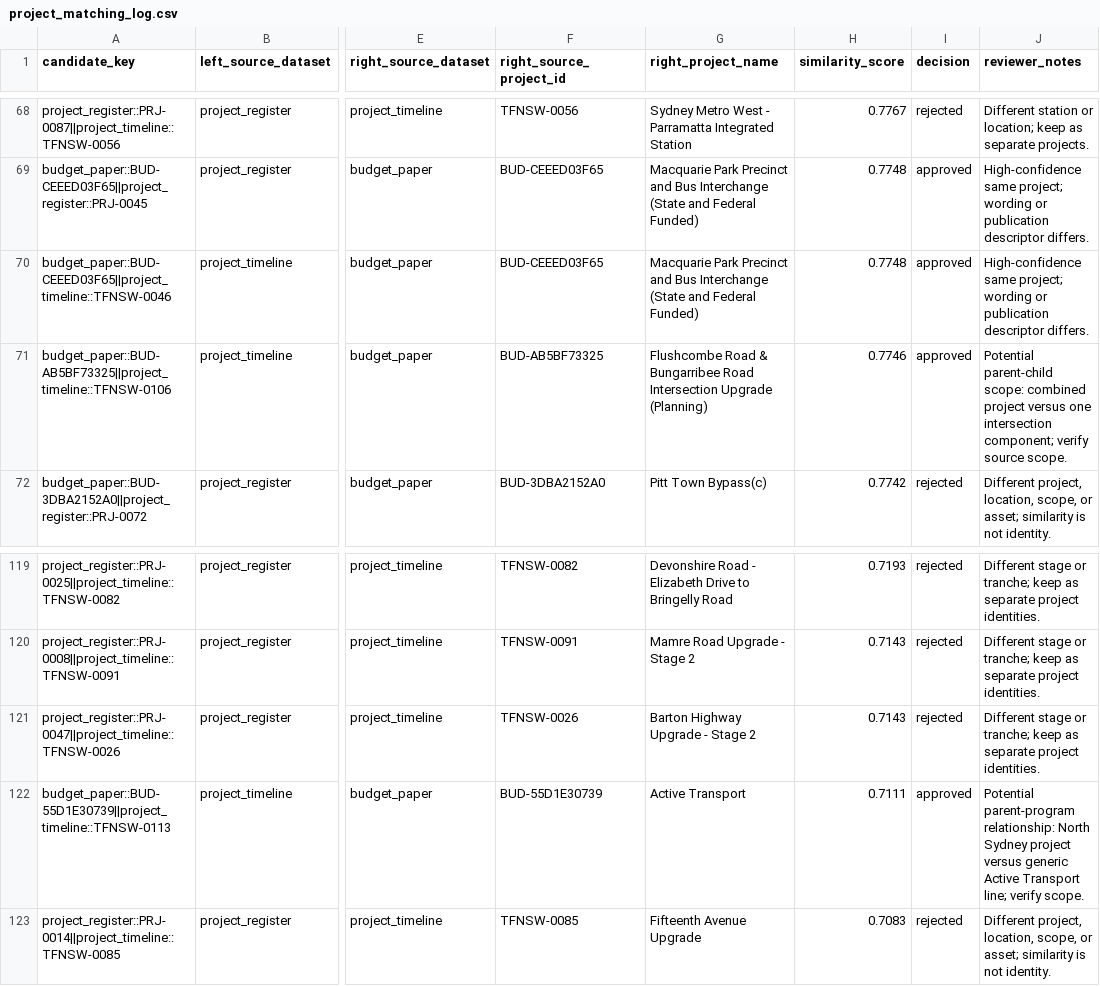
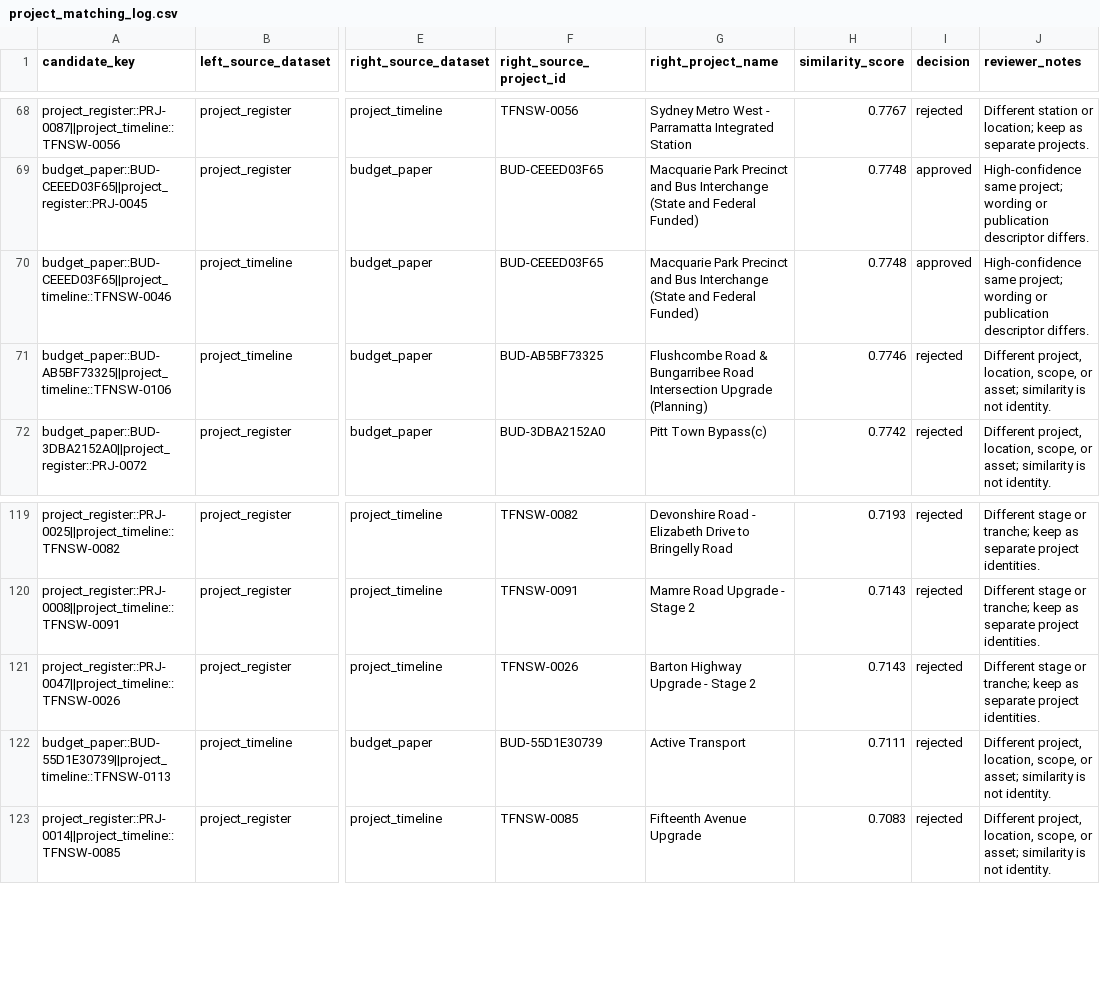
Before and after one commit to amelia-phi/TfNSW-portfolio-performance, a CSV file: documentation/project_matching_log.csv, drawn as a sheet; only a part is shown, gaps mark what is left out; the diff names each change by its address in the sheet, - before the commit and + after, or states it on an @@ line.

```diff
--- a/documentation/project_matching_log.csv
+++ b/documentation/project_matching_log.csv
-I71 (decision): approved
+I71 (decision): rejected
-J71 (reviewer_notes): Potential parent-child scope: combined project versus one intersection component; verify source scope.
+J71 (reviewer_notes): Different project, location, scope, or asset; similarity is not identity.
-I122 (decision): approved
+I122 (decision): rejected
-J122 (reviewer_notes): Potential parent-program relationship: North Sydney project versus generic Active Transport line; verify scope.
+J122 (reviewer_notes): Different project, location, scope, or asset; similarity is not identity.
```
Also changed, not shown: data/processed/project_master.csv, data/processed/project_source_map.csv.
